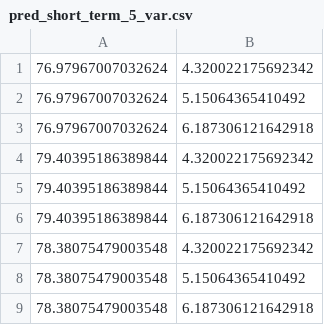
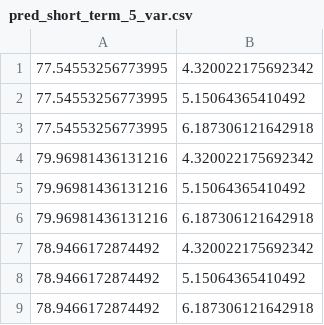
Before and after one commit to yyang8-spec/CEE254_PM2.5, a CSV file: submissions/pred_short_term_5_var.csv, drawn as a sheet.

```diff
--- a/submissions/pred_short_term_5_var.csv
+++ b/submissions/pred_short_term_5_var.csv
@@ -1,9 +1,9 @@
-76.97967007032624,4.320022175692342
-76.97967007032624,5.15064365410492
-76.97967007032624,6.187306121642918
-79.40395186389844,4.320022175692342
-79.40395186389844,5.15064365410492
-79.40395186389844,6.187306121642918
-78.38075479003548,4.320022175692342
-78.38075479003548,5.15064365410492
-78.38075479003548,6.187306121642918
+77.54553256773995,4.320022175692342
+77.54553256773995,5.15064365410492
+77.54553256773995,6.187306121642918
+79.96981436131216,4.320022175692342
+79.96981436131216,5.15064365410492
+79.96981436131216,6.187306121642918
+78.9466172874492,4.320022175692342
+78.9466172874492,5.15064365410492
+78.9466172874492,6.187306121642918
```
Also changed, not shown: submissions/pred_short_term_0_var.csv, submissions/pred_short_term_10_var.csv, 10 other files.
